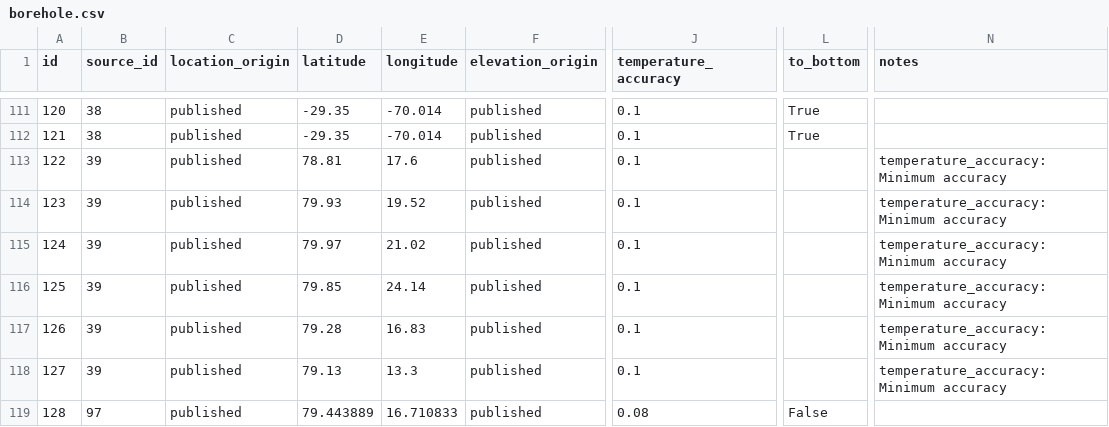
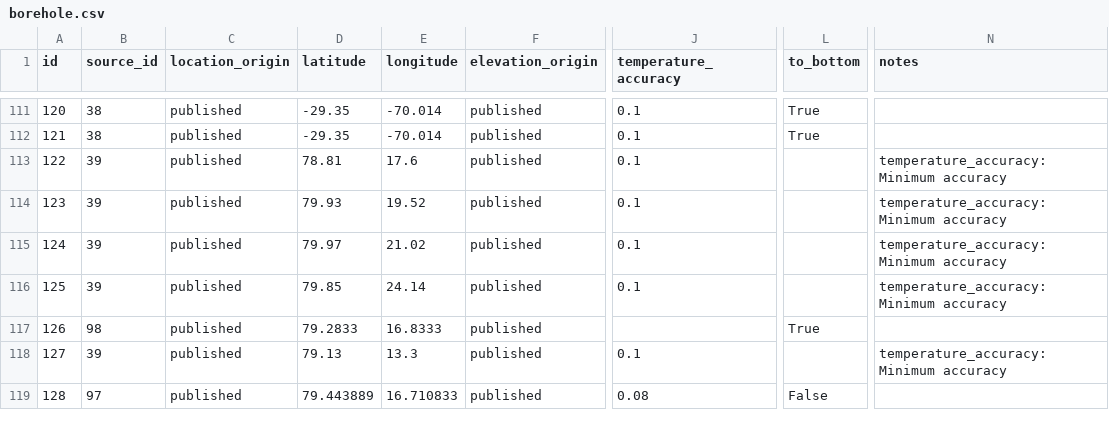
Before and after one commit to mjacqu/glenglat, a CSV file: data/borehole.csv, drawn as a sheet; only a part is shown, gaps mark what is left out; the diff names each change by its address in the sheet, - before the commit and + after, or states it on an @@ line.

Commit message:
Update Høghetta borehole
Original data from Kawamura 1991 replaces that of Kotlyakov 2004.

```diff
--- a/data/borehole.csv
+++ b/data/borehole.csv
-B117 (source_id): 39
+B117 (source_id): 98
-D117 (latitude): 79.28
+D117 (latitude): 79.2833
-E117 (longitude): 16.83
+E117 (longitude): 16.8333
-J117 (temperature_accuracy): 0.1
+J117 (temperature_accuracy): (empty)
-L117 (to_bottom): (empty)
+L117 (to_bottom): True
-N117 (notes): temperature_accuracy: Minimum accuracy
+N117 (notes): (empty)
```
Also changed, not shown: data/measurement.csv, data/profile.csv, 3 other files.
